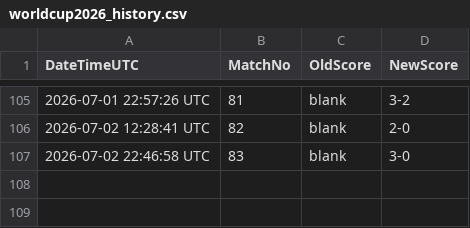
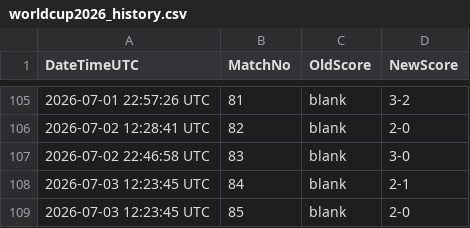
Before and after one commit to Alex-netizen2026/worldcup2026, a CSV file: worldcup2026_history.csv, drawn as a sheet; only a part is shown, gaps mark what is left out.

```diff
--- a/worldcup2026_history.csv
+++ b/worldcup2026_history.csv
@@ -107 +107,3 @@ DateTimeUTC,MatchNo,OldScore,NewScore
 2026-07-02 22:46:58 UTC,83,blank,3-0
+2026-07-03 12:23:45 UTC,84,blank,2-1
+2026-07-03 12:23:45 UTC,85,blank,2-0
```
Also changed, not shown: manual_scores.csv, update_log.csv, 1 other file.
